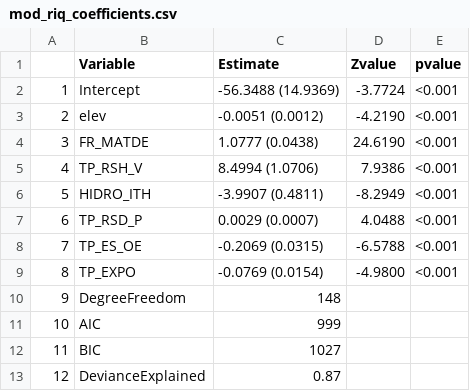
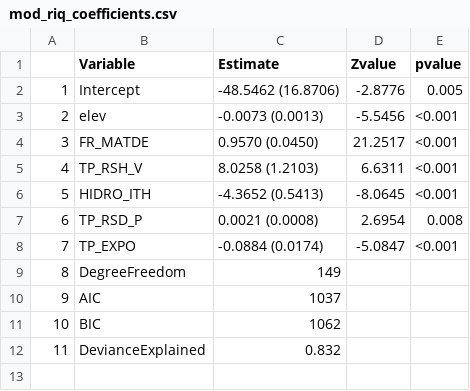
Before and after one commit to ajpelu/ms_mariposas_biodiversity, a CSV file: data/mod_riq_coefficients.csv, drawn as a sheet; removed rows and columns are numbered as before the commit, all else as after; the diff names each change by its address in the sheet, - before the commit and + after, or states it on an @@ line.

```diff
--- a/data/mod_riq_coefficients.csv
+++ b/data/mod_riq_coefficients.csv
-C2 (Estimate): -56.3488 (14.9369)
+C2 (Estimate): -48.5462 (16.8706)
-D2 (Zvalue): -3.7724
+D2 (Zvalue): -2.8776
-E2 (pvalue): <0.001
+E2 (pvalue): 0.005
-C3 (Estimate): -0.0051 (0.0012)
+C3 (Estimate): -0.0073 (0.0013)
-D3 (Zvalue): -4.2190
+D3 (Zvalue): -5.5456
-C4 (Estimate): 1.0777 (0.0438)
+C4 (Estimate): 0.9570 (0.0450)
-D4 (Zvalue): 24.6190
+D4 (Zvalue): 21.2517
-C5 (Estimate): 8.4994 (1.0706)
+C5 (Estimate): 8.0258 (1.2103)
-D5 (Zvalue): 7.9386
+D5 (Zvalue): 6.6311
-C6 (Estimate): -3.9907 (0.4811)
+C6 (Estimate): -4.3652 (0.5413)
-D6 (Zvalue): -8.2949
+D6 (Zvalue): -8.0645
-C7 (Estimate): 0.0029 (0.0007)
+C7 (Estimate): 0.0021 (0.0008)
-D7 (Zvalue): 4.0488
+D7 (Zvalue): 2.6954
-E7 (pvalue): <0.001
+E7 (pvalue): 0.008
-row 8: 7 | TP_ES_OE | -0.2069 (0.0315) | -6.5788 | <0.001
@@ column A renumbered from row 8 down @@
-C8 (Estimate): -0.0769 (0.0154)
+C8 (Estimate): -0.0884 (0.0174)
-D8 (Zvalue): -4.9800
+D8 (Zvalue): -5.0847
-C9 (Estimate): 148
+C9 (Estimate): 149
-C10 (Estimate): 999
+C10 (Estimate): 1037
-C11 (Estimate): 1027
+C11 (Estimate): 1062
-C12 (Estimate): 0.87
+C12 (Estimate): 0.832
```
Also changed, not shown: data/mod_riq_selectionBIC.csv, 1 other file.
